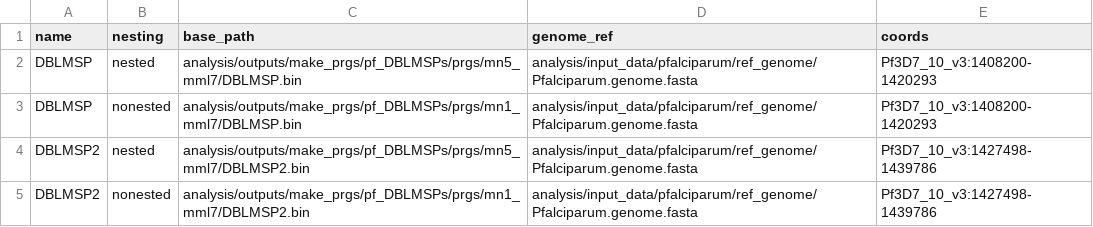
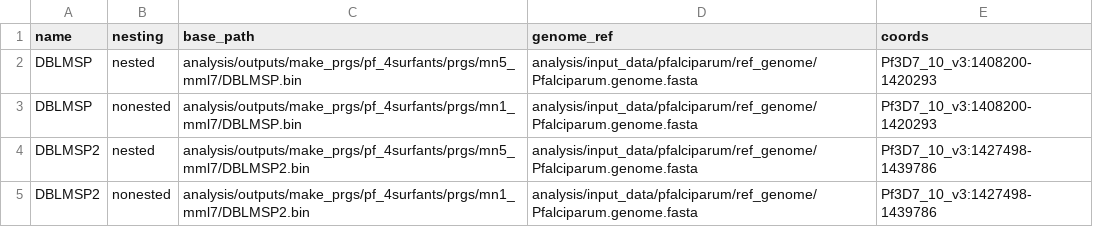
Before and after one commit to iqbal-lab-org/paper_gramtools_nesting, a TSV file: analysis/configs/nestedness_simulations/datasets.tsv, drawn as a sheet.

```diff
--- a/analysis/configs/nestedness_simulations/datasets.tsv
+++ b/analysis/configs/nestedness_simulations/datasets.tsv
@@ -1,5 +1,5 @@
 name	nesting	base_path	genome_ref	coords
-DBLMSP	nested	analysis/outputs/make_prgs/pf_DBLMSPs/prgs/mn5_mml7/DBLMSP.bin	analysis/input_data/pfalciparum/ref_genome/Pfalciparum.genome.fasta	Pf3D7_10_v3:1408200-1420293
-DBLMSP	nonested	analysis/outputs/make_prgs/pf_DBLMSPs/prgs/mn1_mml7/DBLMSP.bin	analysis/input_data/pfalciparum/ref_genome/Pfalciparum.genome.fasta	Pf3D7_10_v3:1408200-1420293
-DBLMSP2	nested	analysis/outputs/make_prgs/pf_DBLMSPs/prgs/mn5_mml7/DBLMSP2.bin	analysis/input_data/pfalciparum/ref_genome/Pfalciparum.genome.fasta	Pf3D7_10_v3:1427498-1439786
-DBLMSP2	nonested	analysis/outputs/make_prgs/pf_DBLMSPs/prgs/mn1_mml7/DBLMSP2.bin	analysis/input_data/pfalciparum/ref_genome/Pfalciparum.genome.fasta	Pf3D7_10_v3:1427498-1439786
+DBLMSP	nested	analysis/outputs/make_prgs/pf_4surfants/prgs/mn5_mml7/DBLMSP.bin	analysis/input_data/pfalciparum/ref_genome/Pfalciparum.genome.fasta	Pf3D7_10_v3:1408200-1420293
+DBLMSP	nonested	analysis/outputs/make_prgs/pf_4surfants/prgs/mn1_mml7/DBLMSP.bin	analysis/input_data/pfalciparum/ref_genome/Pfalciparum.genome.fasta	Pf3D7_10_v3:1408200-1420293
+DBLMSP2	nested	analysis/outputs/make_prgs/pf_4surfants/prgs/mn5_mml7/DBLMSP2.bin	analysis/input_data/pfalciparum/ref_genome/Pfalciparum.genome.fasta	Pf3D7_10_v3:1427498-1439786
+DBLMSP2	nonested	analysis/outputs/make_prgs/pf_4surfants/prgs/mn1_mml7/DBLMSP2.bin	analysis/input_data/pfalciparum/ref_genome/Pfalciparum.genome.fasta	Pf3D7_10_v3:1427498-1439786
```
Also changed, not shown: 7 other files.
